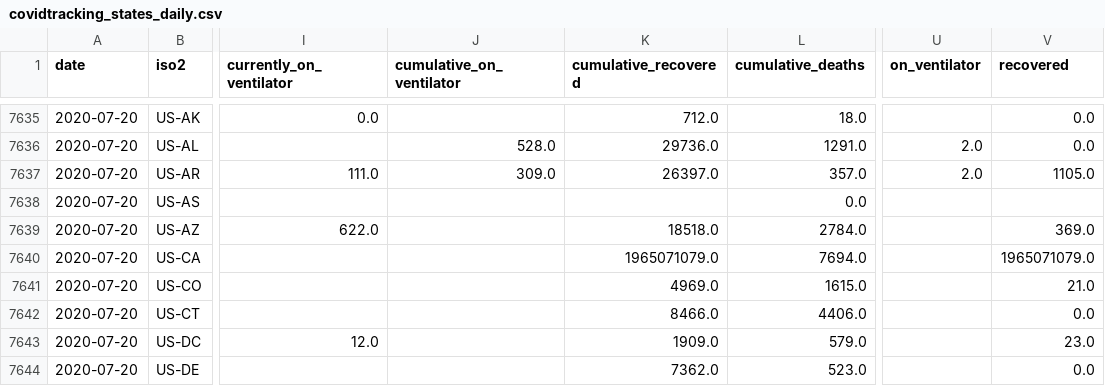
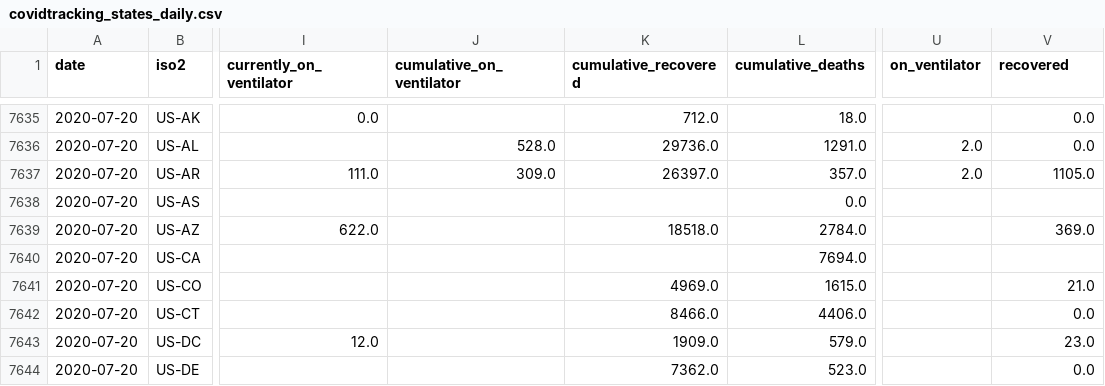
Before and after one commit to kmatarese/glide-covid-19, a CSV file: glide_covid_19/data/covidtracking_states_daily.csv, drawn as a sheet; only a part is shown, gaps mark what is left out; the diff names each change by its address in the sheet, - before the commit and + after, or states it on an @@ line.

```diff
--- a/glide_covid_19/data/covidtracking_states_daily.csv
+++ b/glide_covid_19/data/covidtracking_states_daily.csv
-K7640 (cumulative_recovered): 1965071079.0
+K7640 (cumulative_recovered): (empty)
-V7640 (recovered): 1965071079.0
+V7640 (recovered): (empty)
```
Also changed, not shown: 2 other files.
